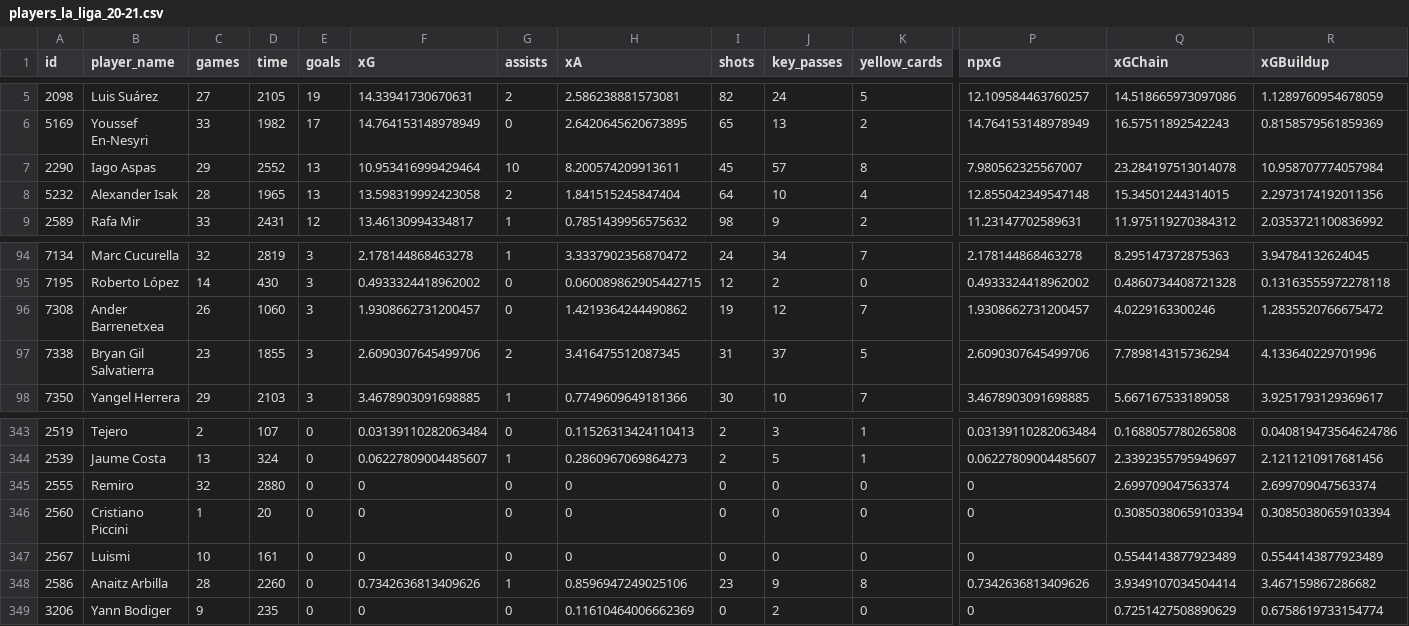
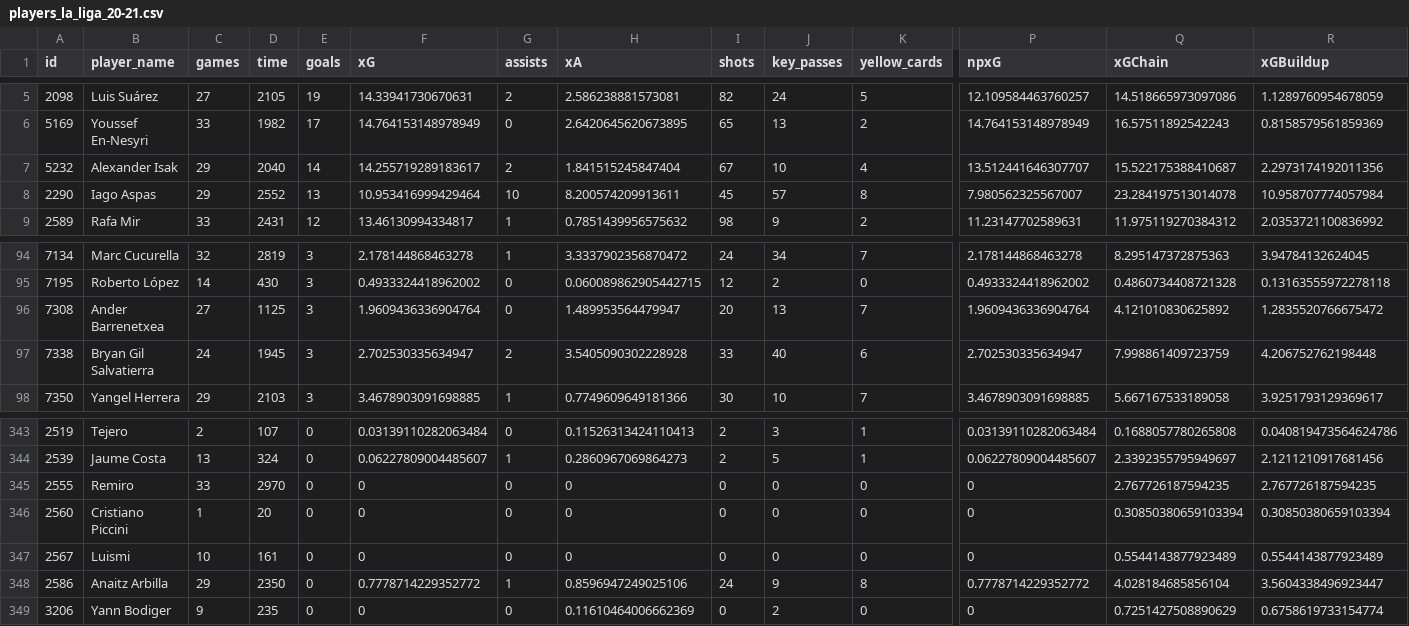
Before and after one commit to douglasbc/scraping-understat-dataset, a CSV file: datasets/la_liga/players_la_liga_20-21.csv, drawn as a sheet; only a part is shown, gaps mark what is left out; removed rows and columns are numbered as before the commit, all else as after; rows hold the shown columns only; the diff covers the shown part only; the diff names each change by its address in the sheet, - before the commit and + after, or states it on an @@ line.

```diff
--- a/datasets/la_liga/players_la_liga_20-21.csv
+++ b/datasets/la_liga/players_la_liga_20-21.csv
+row 7: 5232 | Alexander Isak | 29 | 2040 | 14 | 14.255719289183617 | 2 | 1.841515245847404 | 67 | 10 | 4 | 13.512441646307707 | 15.522175388410687 | 2.2973174192011356
-row 8: 5232 | Alexander Isak | 28 | 1965 | 13 | 13.598319992423058 | 2 | 1.841515245847404 | 64 | 10 | 4 | 12.855042349547148 | 15.34501244314015 | 2.2973174192011356
-C96 (games): 26
+C96 (games): 27
-D96 (time): 1060
+D96 (time): 1125
-F96 (xG): 1.9308662731200457
+F96 (xG): 1.9609436336904764
-H96 (xA): 1.4219364244490862
+H96 (xA): 1.489953564479947
-I96 (shots): 19
+I96 (shots): 20
-J96 (key_passes): 12
+J96 (key_passes): 13
-P96 (npxG): 1.9308662731200457
+P96 (npxG): 1.9609436336904764
-Q96 (xGChain): 4.0229163300246
+Q96 (xGChain): 4.121010830625892
-C97 (games): 23
+C97 (games): 24
-D97 (time): 1855
+D97 (time): 1945
-F97 (xG): 2.6090307645499706
+F97 (xG): 2.702530335634947
-H97 (xA): 3.416475512087345
+H97 (xA): 3.5405090302228928
-I97 (shots): 31
+I97 (shots): 33
-J97 (key_passes): 37
+J97 (key_passes): 40
-K97 (yellow_cards): 5
+K97 (yellow_cards): 6
-P97 (npxG): 2.6090307645499706
+P97 (npxG): 2.702530335634947
-Q97 (xGChain): 7.789814315736294
+Q97 (xGChain): 7.998861409723759
-R97 (xGBuildup): 4.133640229701996
+R97 (xGBuildup): 4.206752762198448
-C345 (games): 32
+C345 (games): 33
-D345 (time): 2880
+D345 (time): 2970
-Q345 (xGChain): 2.699709047563374
+Q345 (xGChain): 2.767726187594235
-R345 (xGBuildup): 2.699709047563374
+R345 (xGBuildup): 2.767726187594235
-C348 (games): 28
+C348 (games): 29
-D348 (time): 2260
+D348 (time): 2350
-F348 (xG): 0.7342636813409626
+F348 (xG): 0.7778714229352772
-I348 (shots): 23
+I348 (shots): 24
-P348 (npxG): 0.7342636813409626
+P348 (npxG): 0.7778714229352772
-Q348 (xGChain): 3.9349107034504414
+Q348 (xGChain): 4.028184685856104
-R348 (xGBuildup): 3.467159867286682
+R348 (xGBuildup): 3.5604338496923447
```
Also changed, not shown: 122 edited cells elsewhere in this file, datasets/serie_a/players_serie_a_20-21.csv, 5 other files.
